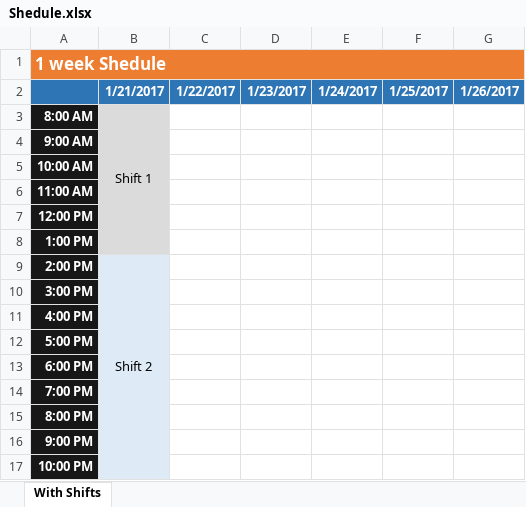
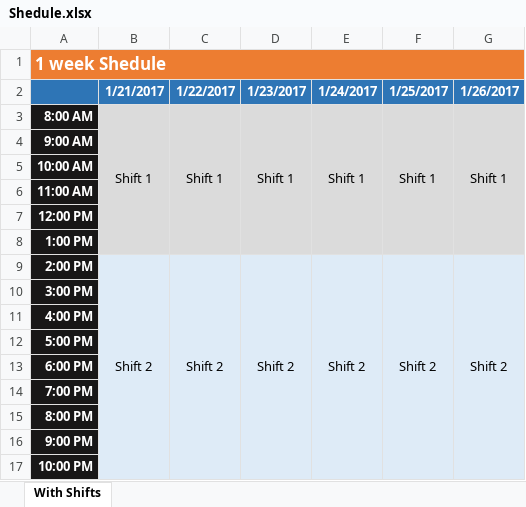
Before and after one commit to asachanxxx/HRM, an Excel workbook: Docs/Shedule.xlsx, sheet With Shifts, drawn as a sheet; only a part is shown; values as stored, in another font and other column widths than the file's, no borders; the diff covers the shown part only; the diff names each change by its address in the sheet, - before the commit and + after, or states it on an @@ line.

Commit message:
1nd

```diff
--- a/Docs/Shedule.xlsx (sheet With Shifts)
+++ b/Docs/Shedule.xlsx (sheet With Shifts)
-C3 (1/22/2017): (empty)
+C3 (1/22/2017): Shift 1
-C3:G8 fill: none
+C3:G8 fill: #DBDBDB
+C3:C8 merged
-D3 (1/23/2017): (empty)
+D3 (1/23/2017): Shift 1
+D3:D8 merged
-E3 (1/24/2017): (empty)
+E3 (1/24/2017): Shift 1
+E3:E8 merged
-F3 (1/25/2017): (empty)
+F3 (1/25/2017): Shift 1
+F3:F8 merged
-G3 (1/26/2017): (empty)
+G3 (1/26/2017): Shift 1
+G3:G8 merged
-C9 (1/22/2017): (empty)
+C9 (1/22/2017): Shift 2
-C9:G17 fill: none
+C9:G17 fill: #DEEBF7
+C9:C17 merged
-D9 (1/23/2017): (empty)
+D9 (1/23/2017): Shift 2
+D9:D17 merged
-E9 (1/24/2017): (empty)
+E9 (1/24/2017): Shift 2
+E9:E17 merged
-F9 (1/25/2017): (empty)
+F9 (1/25/2017): Shift 2
+F9:F17 merged
-G9 (1/26/2017): (empty)
+G9 (1/26/2017): Shift 2
+G9:G17 merged
```
Also changed, not shown: 5 edited cells, cell formats and merged cells elsewhere in this sheet.
